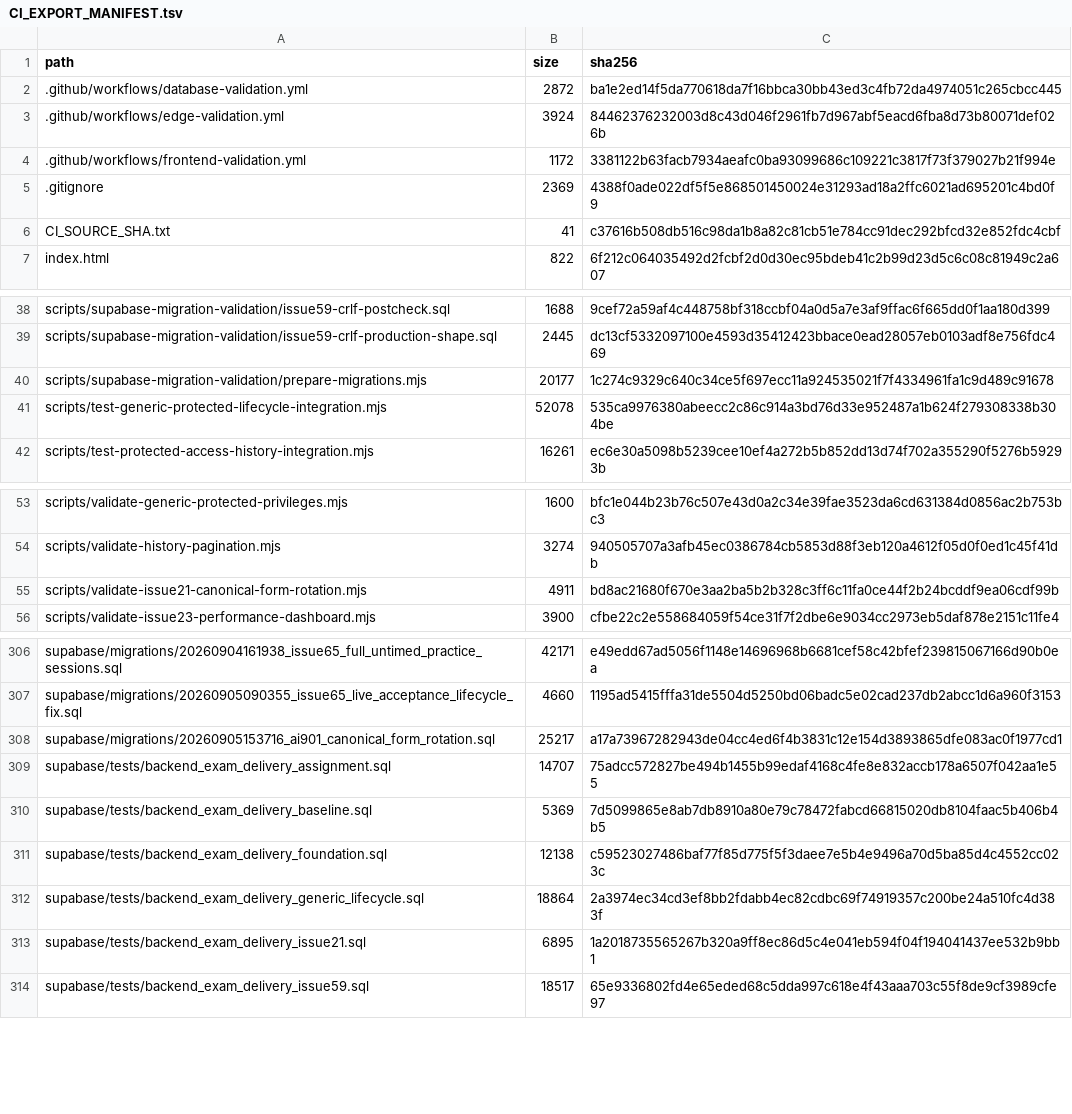
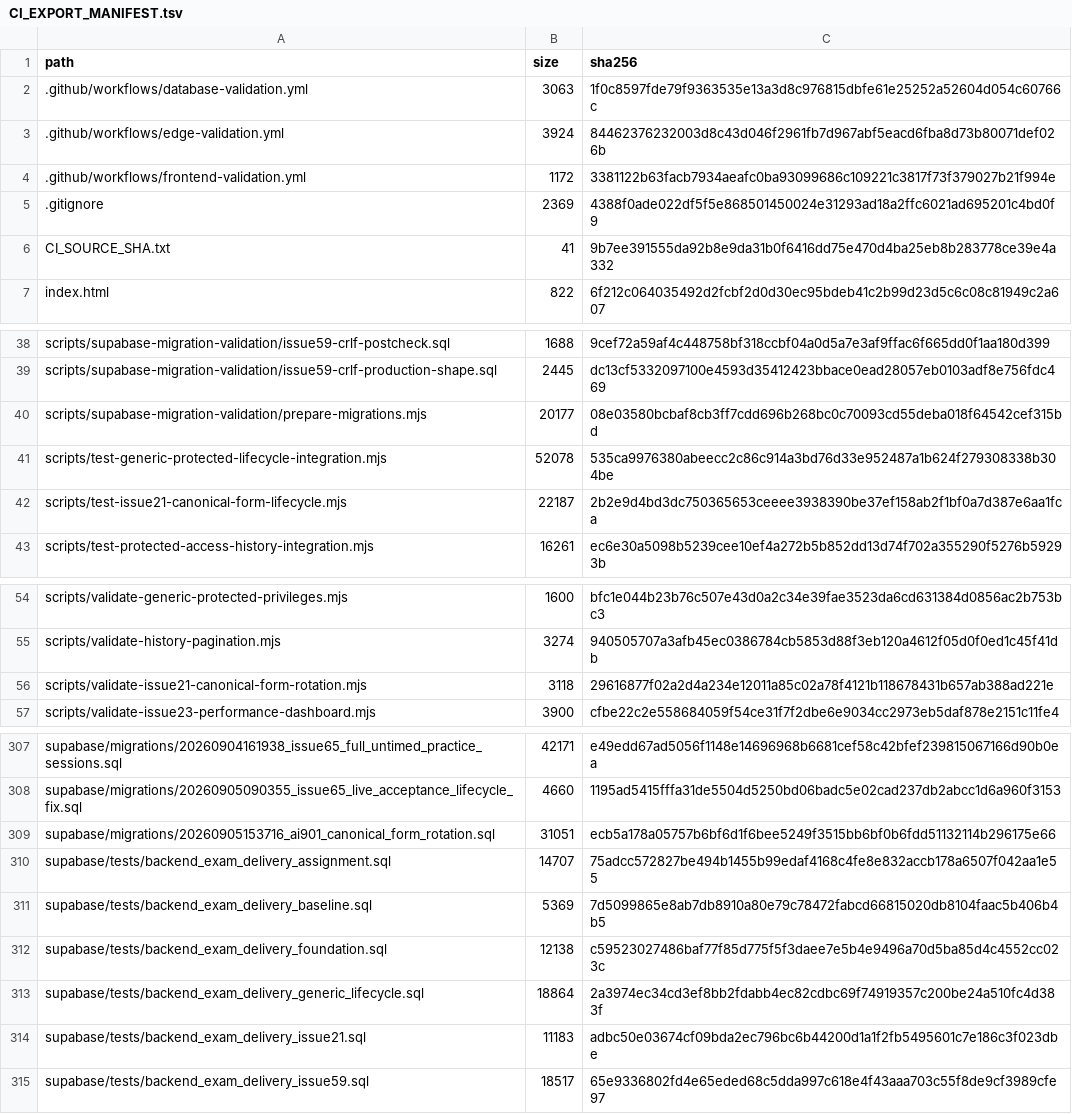
Before and after one commit to SAFFR0NM0NEY/cert-sim-platform-ci-public, a TSV file: CI_EXPORT_MANIFEST.tsv, drawn as a sheet; only a part is shown, gaps mark what is left out.

```diff
--- a/CI_EXPORT_MANIFEST.tsv
+++ b/CI_EXPORT_MANIFEST.tsv
@@ -1,3 +1,3 @@
 path	size	sha256
-.github/workflows/database-validation.yml	2872	ba1e2ed14f5da770618da7f16bbca30bb43ed3c4fb72da4974051c265cbcc445
+.github/workflows/database-validation.yml	3063	1f0c8597fde79f9363535e13a3d8c976815dbfe61e25252a52604d054c60766c
 .github/workflows/edge-validation.yml	3924	84462376232003d8c43d046f2961fb7d967abf5eacd6fba8d73b80071def026b
@@ -5,3 +5,3 @@ path	size	sha256
 .gitignore	2369	4388f0ade022df5f5e868501450024e31293ad18a2ffc6021ad695201c4bd0f9
-CI_SOURCE_SHA.txt	41	c37616b508db516c98da1b8a82c81cb51e784cc91dec292bfcd32e852fdc4cbf
+CI_SOURCE_SHA.txt	41	9b7ee391555da92b8e9da31b0f6416dd75e470d4ba25eb8b283778ce39e4a332
 index.html	822	6f212c064035492d2fcbf2d0d30ec95bdeb41c2b99d23d5c6c08c81949c2a607
@@ -39,4 +39,5 @@ scripts/supabase-migration-validation/issue59-crlf-postcheck.sql	1688	9cef72a59a
 scripts/supabase-migration-validation/issue59-crlf-production-shape.sql	2445	dc13cf5332097100e4593d35412423bbace0ead28057eb0103adf8e756fdc469
-scripts/supabase-migration-validation/prepare-migrations.mjs	20177	1c274c9329c640c34ce5f697ecc11a924535021f7f4334961fa1c9d489c91678
+scripts/supabase-migration-validation/prepare-migrations.mjs	20177	08e03580bcbaf8cb3ff7cdd696b268bc0c70093cd55deba018f64542cef315bd
 scripts/test-generic-protected-lifecycle-integration.mjs	52078	535ca9976380abeecc2c86c914a3bd76d33e952487a1b624f279308338b304be
+scripts/test-issue21-canonical-form-lifecycle.mjs	22187	2b2e9d4bd3dc750365653ceeee3938390be37ef158ab2f1bf0a7d387e6aa1fca
 scripts/test-protected-access-history-integration.mjs	16261	ec6e30a5098b5239cee10ef4a272b5b852dd13d74f702a355290f5276b59293b
@@ -54,3 +55,3 @@ scripts/validate-generic-protected-privileges.mjs	1600	bfc1e044b23b76c507e43d0a2
 scripts/validate-history-pagination.mjs	3274	940505707a3afb45ec0386784cb5853d88f3eb120a4612f05d0f0ed1c45f41db
-scripts/validate-issue21-canonical-form-rotation.mjs	4911	bd8ac21680f670e3aa2ba5b2b328c3ff6c11fa0ce44f2b24bcddf9ea06cdf99b
+scripts/validate-issue21-canonical-form-rotation.mjs	3118	29616877f02a2d4a234e12011a85c02a78f4121b118678431b657ab388ad221e
 scripts/validate-issue23-performance-dashboard.mjs	3900	cfbe22c2e558684059f54ce31f7f2dbe6e9034cc2973eb5daf878e2151c11fe4
@@ -307,3 +308,3 @@ supabase/migrations/20260904161938_issue65_full_untimed_practice_sessions.sql	42
 supabase/migrations/20260905090355_issue65_live_acceptance_lifecycle_fix.sql	4660	1195ad5415fffa31de5504d5250bd06badc5e02cad237db2abcc1d6a960f3153
-supabase/migrations/20260905153716_ai901_canonical_form_rotation.sql	25217	a17a73967282943de04cc4ed6f4b3831c12e154d3893865dfe083ac0f1977cd1
+supabase/migrations/20260905153716_ai901_canonical_form_rotation.sql	31051	ecb5a178a05757b6bf6d1f6bee5249f3515bb6bf0b6fdd51132114b296175e66
 supabase/tests/backend_exam_delivery_assignment.sql	14707	75adcc572827be494b1455b99edaf4168c4fe8e832accb178a6507f042aa1e55
@@ -312,3 +313,3 @@ supabase/tests/backend_exam_delivery_foundation.sql	12138	c59523027486baf77f85d7
 supabase/tests/backend_exam_delivery_generic_lifecycle.sql	18864	2a3974ec34cd3ef8bb2fdabb4ec82cdbc69f74919357c200be24a510fc4d383f
-supabase/tests/backend_exam_delivery_issue21.sql	6895	1a2018735565267b320a9ff8ec86d5c4e041eb594f04f194041437ee532b9bb1
+supabase/tests/backend_exam_delivery_issue21.sql	11183	adbc50e03674cf09bda2ec796bc6b44200d1a1f2fb5495601c7e186c3f023dbe
 supabase/tests/backend_exam_delivery_issue59.sql	18517	65e9336802fd4e65eded68c5dda997c618e4f43aaa703c55f8de9cf3989cfe97
```
Also changed, not shown: 7 other files.
